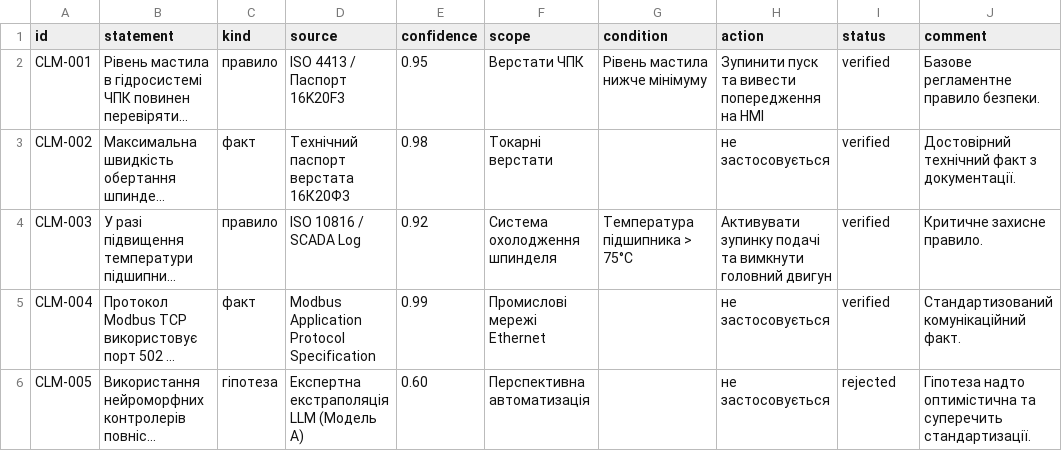
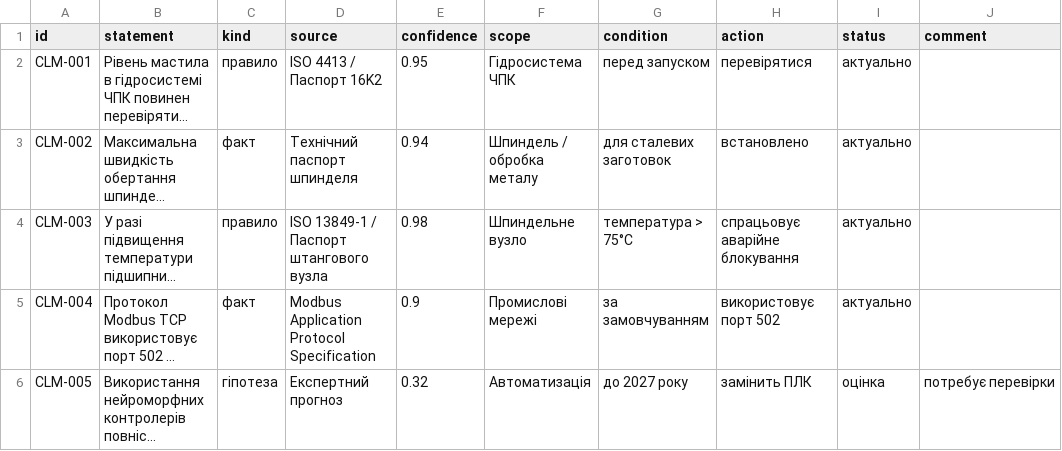
Before and after one commit to Sickay/domain-knowledge-hub-lab1-, a CSV file: claims/claims.csv, drawn as a sheet; only a part is shown; long unchanged cells end in …; the diff covers the shown part only; the diff names each change by its address in the sheet, - before the commit and + after, or states it on an @@ line.

Commit message:
Виправив CSV-формат для claims/claims.csv, щоб файл був коректним і відображався як таблиця

```diff
--- a/claims/claims.csv
+++ b/claims/claims.csv
-D2 (source): ISO 4413 / Паспорт 16K20F3
+D2 (source): ISO 4413 / Паспорт 16K2
-F2 (scope): Верстати ЧПК
+F2 (scope): Гідросистема ЧПК
-G2 (condition): Рівень мастила нижче мінімуму
+G2 (condition): перед запуском
-H2 (action): Зупинити пуск та вивести попередження на HMI
+H2 (action): перевірятися
-I2:I5 (status): verified
+I2:I5 (status): актуально
-J2 (comment): Базове регламентне правило безпеки.
+J2 (comment): (empty)
-D3 (source): Технічний паспорт верстата 16К20Ф3
+D3 (source): Технічний паспорт шпинделя
-E3 (confidence): 0.98
+E3 (confidence): 0.94
-F3 (scope): Токарні верстати
+F3 (scope): Шпиндель / обробка металу
-G3 (condition): (empty)
+G3 (condition): для сталевих заготовок
-H3 (action): не застосовується
+H3 (action): встановлено
-J3 (comment): Достовірний технічний факт з документації.
+J3 (comment): (empty)
-D4 (source): ISO 10816 / SCADA Log
+D4 (source): ISO 13849-1 / Паспорт штангового вузла
-E4 (confidence): 0.92
+E4 (confidence): 0.98
-F4 (scope): Система охолодження шпинделя
+F4 (scope): Шпиндельне вузло
-G4 (condition): Температура підшипника > 75°C
+G4 (condition): температура > 75°C
-H4 (action): Активувати зупинку подачі та вимкнути головний двигун
+H4 (action): спрацьовує аварійне блокування
-J4 (comment): Критичне захисне правило.
+J4 (comment): (empty)
-E5 (confidence): 0.99
+E5 (confidence): 0.9
-F5 (scope): Промислові мережі Ethernet
+F5 (scope): Промислові мережі
-G5 (condition): (empty)
+G5 (condition): за замовчуванням
-H5 (action): не застосовується
+H5 (action): використовує порт 502
-J5 (comment): Стандартизований комунікаційний факт.
+J5 (comment): (empty)
-D6 (source): Експертна екстраполяція LLM (Модель А)
+D6 (source): Експертний прогноз
-E6 (confidence): 0.60
+E6 (confidence): 0.32
-F6 (scope): Перспективна автоматизація
+F6 (scope): Автоматизація
-G6 (condition): (empty)
+G6 (condition): до 2027 року
-H6 (action): не застосовується
+H6 (action): замінить ПЛК
-I6 (status): rejected
+I6 (status): оцінка
-J6 (comment): Гіпотеза надто оптимістична та суперечить стандартизації.
+J6 (comment): потребує перевірки
```
Also changed, not shown: 144 edited cells elsewhere in this file.
